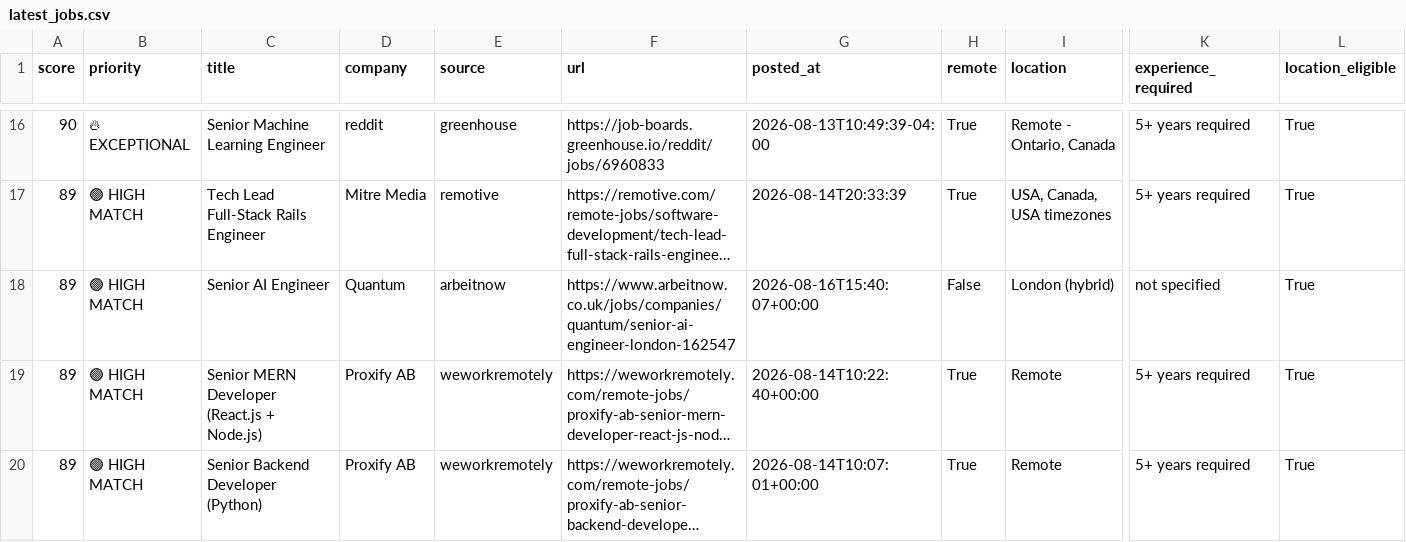
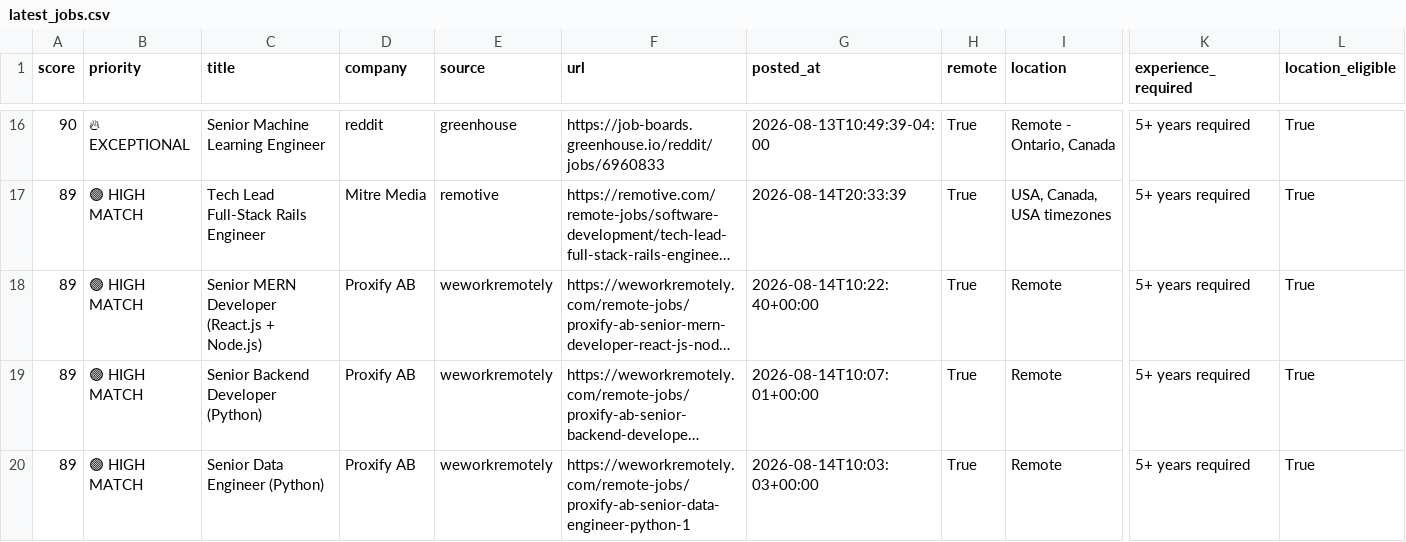
Before and after one commit to QDung210/job-hunter, a CSV file: data/latest_jobs.csv, drawn as a sheet; only a part is shown, gaps mark what is left out; the shorter side is filled out with more unchanged rows; long unchanged cells end in …; removed rows and columns are numbered as before the commit, all else as after; rows hold the shown columns only; the diff covers the shown part only; the diff names each change by its address in the sheet, - before the commit and + after, or states it on an @@ line.

```diff
--- a/data/latest_jobs.csv
+++ b/data/latest_jobs.csv
-row 18: 89 | 🟢 HIGH MATCH | Senior AI Engineer | Quantum | arbeitnow | https://www.arbeitnow.co.uk/jobs/companies/quantum/senior-ai-engineer-london-162547 | 2026-08-16T15:40:07+00:00 | False | London (hybrid) | not specified | True
```
Also changed, not shown: 3 added rows and 3 removed rows elsewhere in this file, 2 other files.
